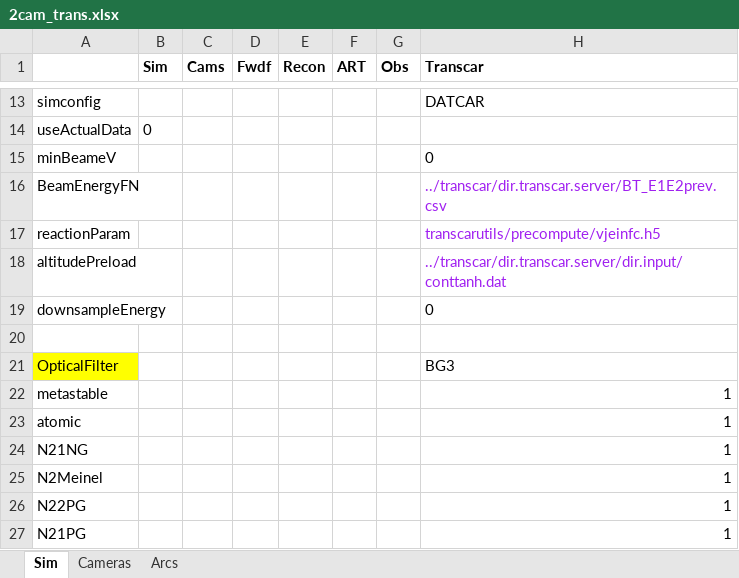
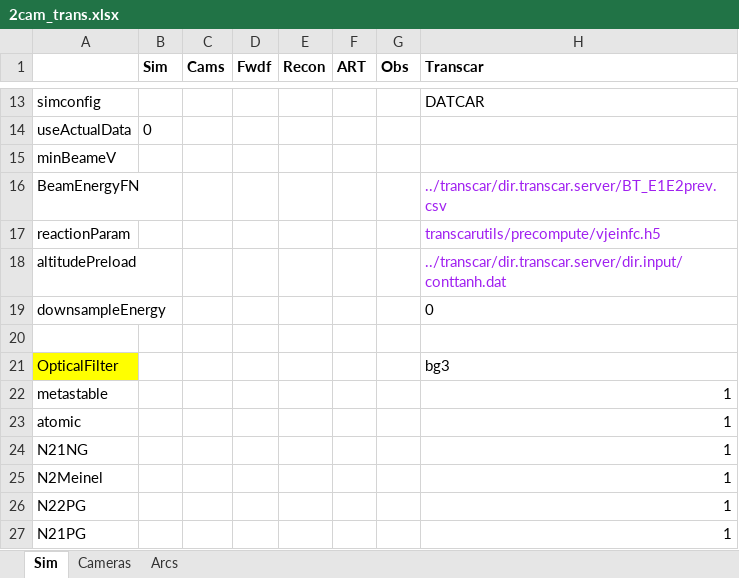
Before and after one commit to space-physics/histfeas, an Excel workbook: in/2cam_trans.xlsx, sheet Sim, drawn as a sheet; only a part is shown, gaps mark what is left out; values as stored, in another font and other column widths than the file's, no borders; the diff names each change by its address in the sheet, - before the commit and + after, or states it on an @@ line.

```diff
--- a/in/2cam_trans.xlsx (sheet Sim)
+++ b/in/2cam_trans.xlsx (sheet Sim)
-H15 (Transcar): 0
+H15 (Transcar): (empty)
-H21 (Transcar): BG3
+H21 (Transcar): bg3
```
Also changed, not shown: sheet Arcs, in/2cam_flame.xlsx, 1 other file.
